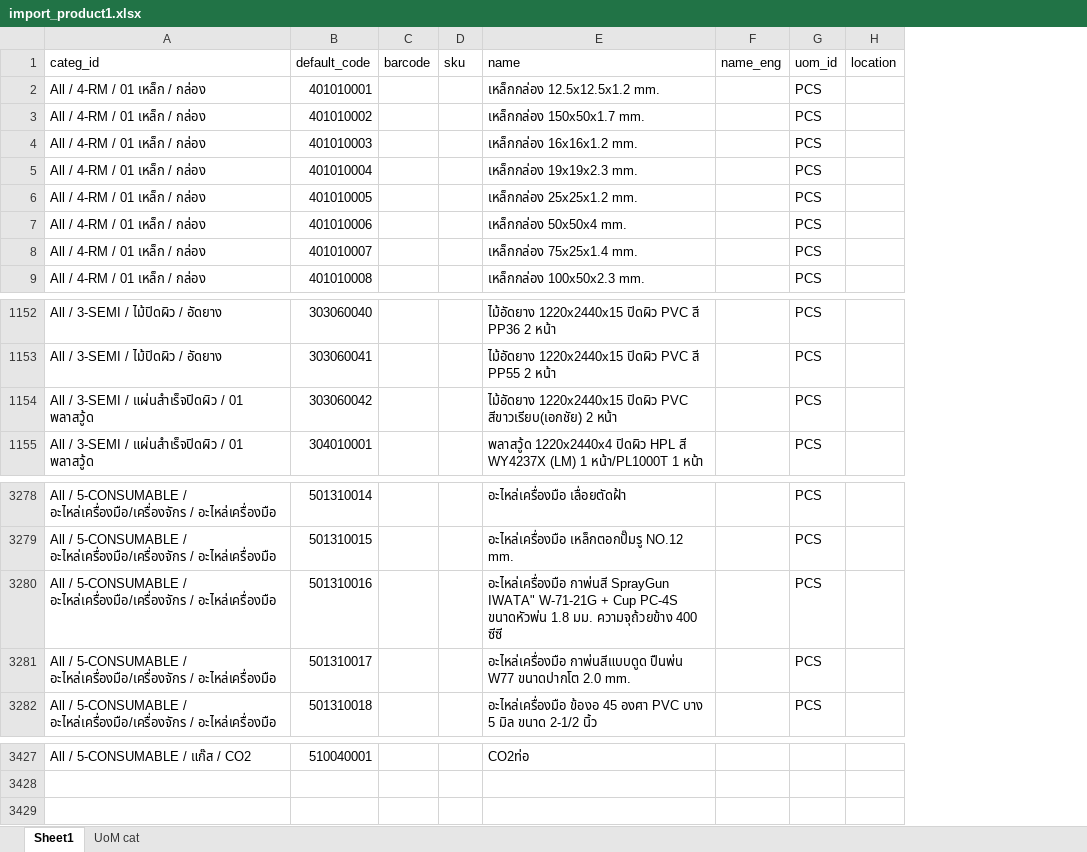
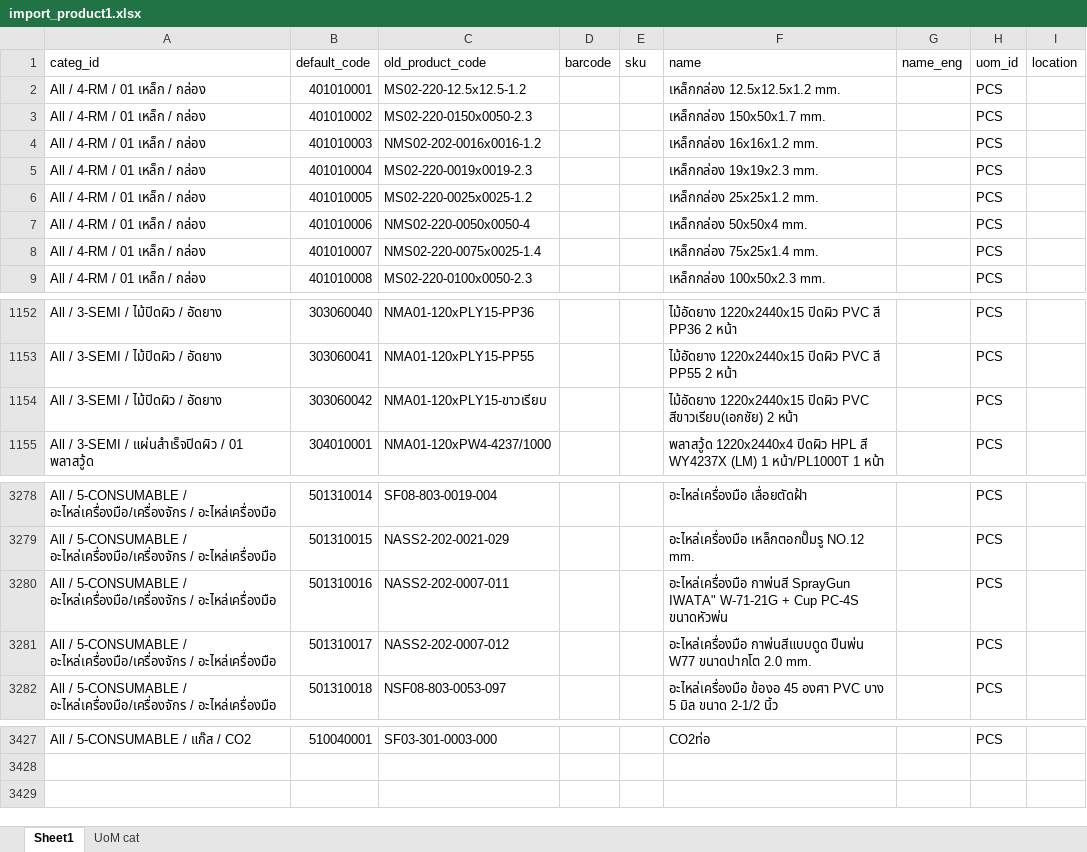
Before and after one commit to apcball/Project1, an Excel workbook: Data_file/import_product1.xlsx, sheet Sheet1, drawn as a sheet; only a part is shown, gaps mark what is left out; values as stored, in another font and other column widths than the file's, no cell formats; addresses are those after the commit; the diff covers the shown part only; the diff names each change by its address in the sheet, - before the commit and + after, or states it on an @@ line.

```diff
--- a/Data_file/import_product1.xlsx (sheet Sheet1)
+++ b/Data_file/import_product1.xlsx (sheet Sheet1)
+column C (old_product_code), rows 2-9: MS02-220-12.5x12.5-1.2 | MS02-220-0150x0050-2.3 | NMS02-202-0016x0016-1.2 | MS02-220-0019x0019-2.3 | MS02-220-0025x0025-1.2 | NMS02-220-0050x0050-4 | NMS02-220-0075x0025-1.4 | MS02-220-0100x0050-2.3; rows 1152-1155: NMA01-120xPLY15-PP36 | NMA01-120xPLY15-PP55 | NMA01-120xPLY15-ขาวเรียบ | NMA01-120xPW4-4237/1000; rows 3278-3282: SF08-803-0019-004 | NASS2-202-0021-029 | NASS2-202-0007-011 | NASS2-202-0007-012 | NSF08-803-0053-097; row 3427: SF03-301-0003-000
-A1154 (categ_id): All / 3-SEMI / แผ่นสำเร็จปิดผิว / 01 พลาสวู้ด
+A1154 (categ_id): All / 3-SEMI / ไม้ปิดผิว / อัดยาง
-F3280 (name): …PC-4S ขนาดหัวพ่น 1.8 มม. ความจุถ้วยข้าง 400 ซีซี
+F3280 (name): …PC-4S ขนาดหัวพ่น
-H3427 (uom_id): (empty)
+H3427 (uom_id): PCS
```
Also changed, not shown: 27 edited cells elsewhere in this sheet, cell formats, 1 other file.
